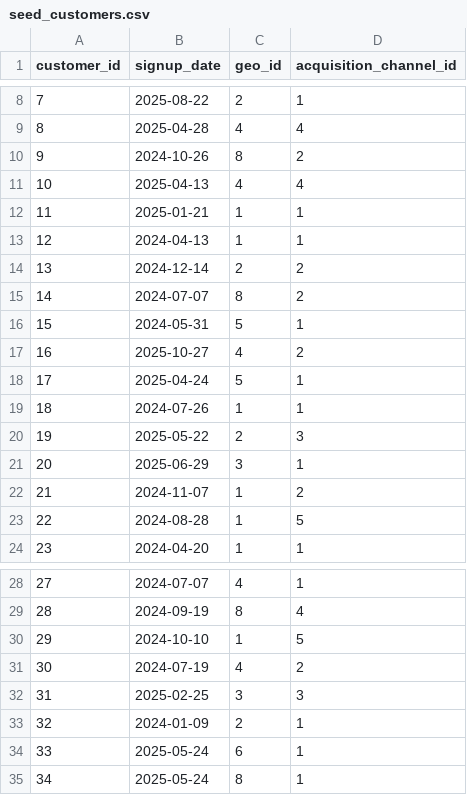
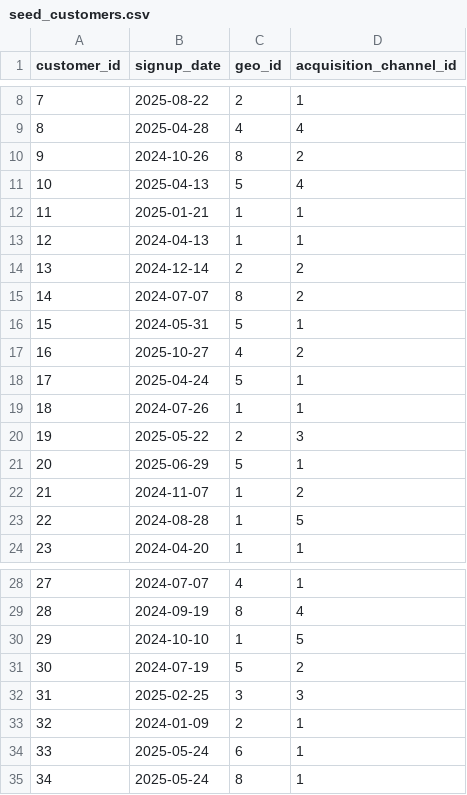
Before and after one commit to jaimelub17/projects, a CSV file: dbt/seeds/seed_customers.csv, drawn as a sheet; only a part is shown, gaps mark what is left out.

Commit message:
Day 4: dimension models (dim_date, dim_customer SCD2) + fix snapshot stability
Adds dim_date (real day-grain spine with fiscal_period), dim_product,
dim_geo, dim_channel, and dim_customer (sourced from customer_snapshot,
using dbt_scd_id as surrogate key so it carries full SCD2 history).

Also catches and fixes a real bug: re-running dbt build reseeds first,
which reverted Step 7's live-only geo_id mutation and caused the next
snapshot to log a spurious third version. Fixed by making the customer
region change permanent in the tracked seed CSV instead, and verified
stability across repeated dbt build runs. See PROJECT_LOG.md Steps 8-9.

```diff
--- a/dbt/seeds/seed_customers.csv
+++ b/dbt/seeds/seed_customers.csv
@@ -10,3 +10,3 @@ customer_id,signup_date,geo_id,acquisition_channel_id
 9,2024-10-26,8,2
-10,2025-04-13,4,4
+10,2025-04-13,5,4
 11,2025-01-21,1,1
@@ -20,3 +20,3 @@ customer_id,signup_date,geo_id,acquisition_channel_id
 19,2025-05-22,2,3
-20,2025-06-29,3,1
+20,2025-06-29,5,1
 21,2024-11-07,1,2
@@ -30,3 +30,3 @@ customer_id,signup_date,geo_id,acquisition_channel_id
 29,2024-10-10,1,5
-30,2024-07-19,4,2
+30,2024-07-19,5,2
 31,2025-02-25,3,3
```
Also changed, not shown: 8 other files.
